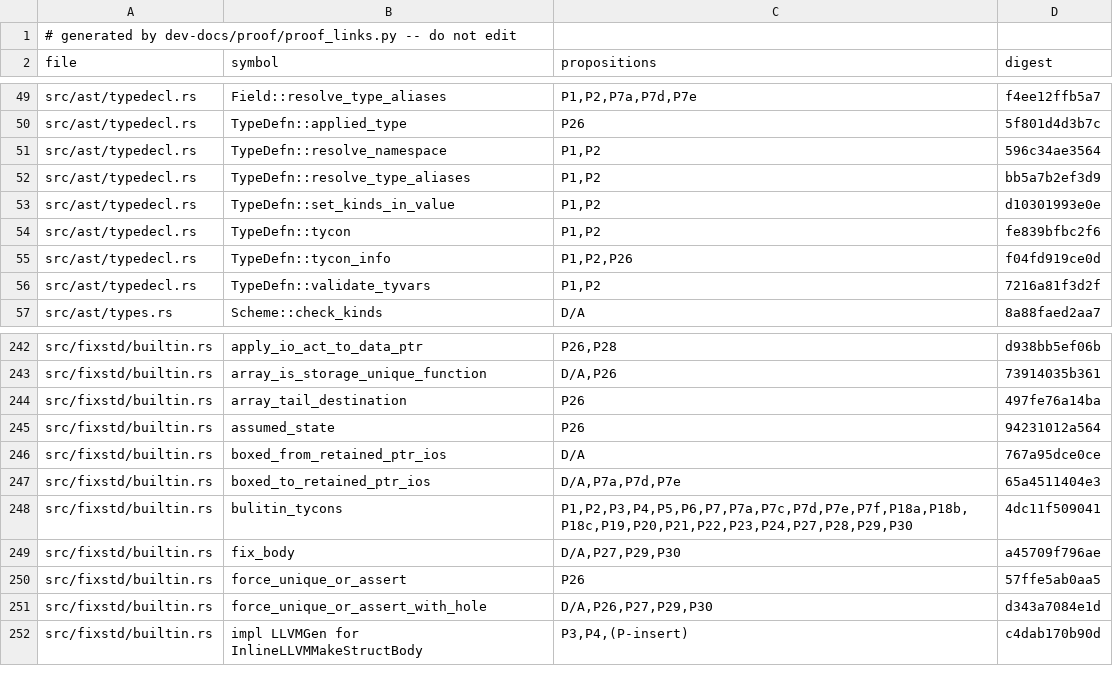
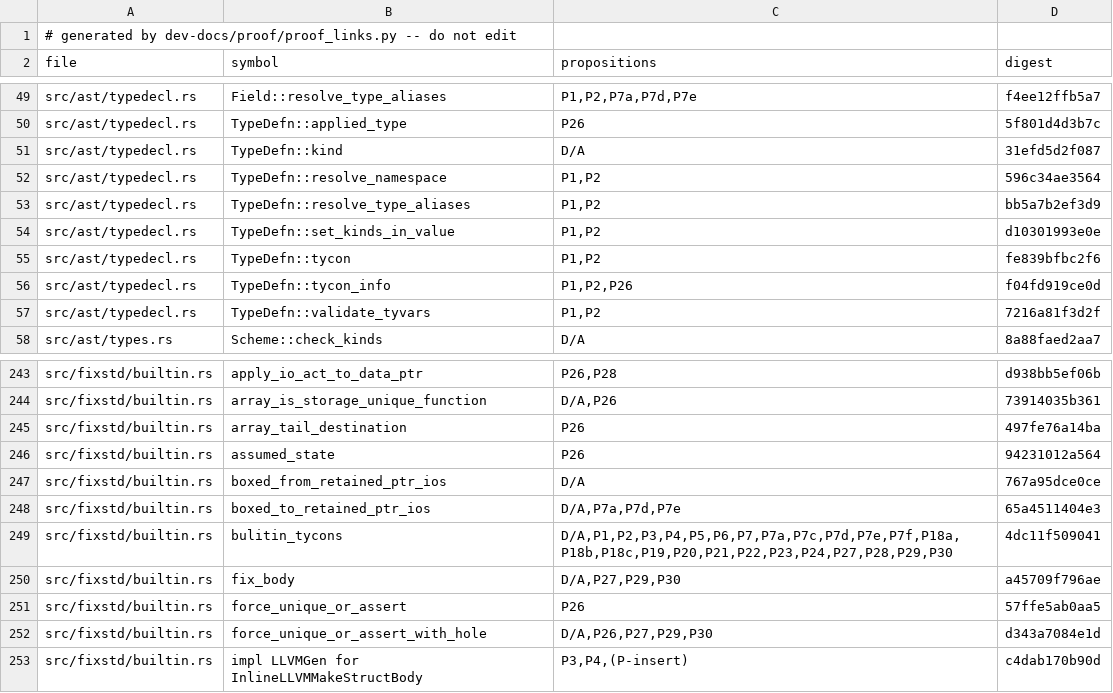
Before and after one commit to tttmmmyyyy/fixlang, a TSV file: dev-docs/proof/rc_ir/borrow-cancel/citations.tsv, drawn as a sheet; only a part is shown, gaps mark what is left out.

```diff
--- a/dev-docs/proof/rc_ir/borrow-cancel/citations.tsv
+++ b/dev-docs/proof/rc_ir/borrow-cancel/citations.tsv
@@ -50,2 +50,3 @@ src/ast/typedecl.rs	Field::resolve_type_aliases	P1,P2,P7a,P7d,P7e	f4ee12ffb5a7
 src/ast/typedecl.rs	TypeDefn::applied_type	P26	5f801d4d3b7c
+src/ast/typedecl.rs	TypeDefn::kind	D/A	31efd5d2f087
 src/ast/typedecl.rs	TypeDefn::resolve_namespace	P1,P2	596c34ae3564
@@ -247,3 +248,3 @@ src/fixstd/builtin.rs	boxed_from_retained_ptr_ios	D/A	767a95dce0ce
 src/fixstd/builtin.rs	boxed_to_retained_ptr_ios	D/A,P7a,P7d,P7e	65a4511404e3
-src/fixstd/builtin.rs	bulitin_tycons	P1,P2,P3,P4,P5,P6,P7,P7a,P7c,P7d,P7e,P7f,P18a,P18b,P18c,P19,P20,P21,P22,P23,P24,P27,P28,P29,P30	4dc11f509041
+src/fixstd/builtin.rs	bulitin_tycons	D/A,P1,P2,P3,P4,P5,P6,P7,P7a,P7c,P7d,P7e,P7f,P18a,P18b,P18c,P19,P20,P21,P22,P23,P24,P27,P28,P29,P30	4dc11f509041
 src/fixstd/builtin.rs	fix_body	D/A,P27,P29,P30	a45709f796ae
```
Also changed, not shown: 3 other files.
